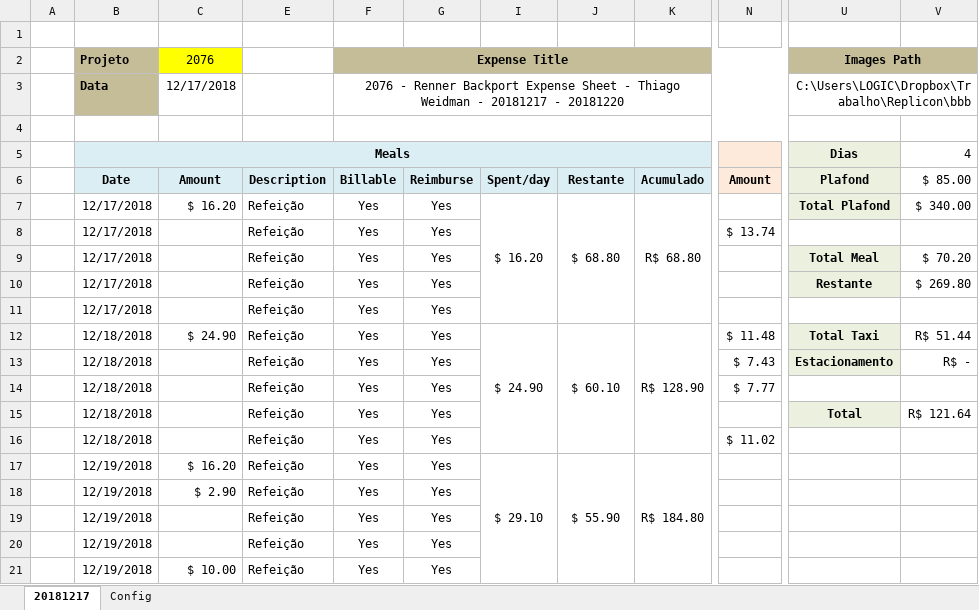
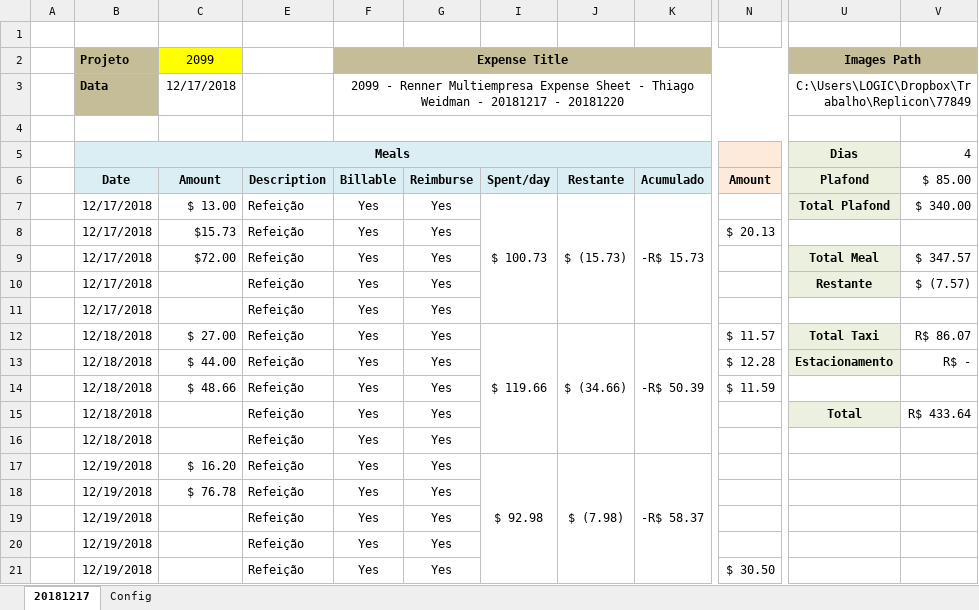
Before and after one commit to thig0w/replicon, an Excel workbook: replicon_ws.xlsm, sheet 20181217, drawn as a sheet; only a part is shown, gaps mark what is left out; values as stored, in another font and other column widths than the file's, no borders; charts and pictures and conditional formats not drawn; the diff covers the shown part only; the diff names each change by its address in the sheet, - before the commit and + after, or states it on an @@ line.

```diff
--- a/replicon_ws.xlsm (sheet 20181217)
+++ b/replicon_ws.xlsm (sheet 20181217)
-C2: 2076
+C2: 2099
-F3 (Expense Title): 2076 - Renner Backport Expense Sheet…
+F3 (Expense Title): 2099 - Renner Multiempresa Expense Sheet…
-U3 (Images Path): C:\Users\LOGIC\Dropbox\Trabalho\Replicon\bbb
+U3 (Images Path): C:\Users\LOGIC\Dropbox\Trabalho\Replicon\77849
-C7 (2099): $ 16.20
+C7 (2099): $ 13.00
-I7: $ 16.20
+I7: $ 100.73
-J7: $ 68.80
+J7: $ (15.73)
-K7: R$ 68.80
+K7: -R$ 15.73
-C8 (2099): (empty)
+C8 (2099): $15.73
-N8: $ 13.74
+N8: $ 20.13
-C9 (2099): (empty)
+C9 (2099): $72.00
-V9: $ 70.20
+V9: $ 347.57
-V10: $ 269.80
+V10: $ (7.57)
-C12 (2099): $ 24.90
+C12 (2099): $ 27.00
-I12: $ 24.90
+I12: $ 119.66
-J12: $ 60.10
+J12: $ (34.66)
-K12: R$ 128.90
+K12: -R$ 50.39
-N12: $ 11.48
+N12: $ 11.57
-V12: R$ 51.44
+V12: R$ 86.07
-C13 (2099): (empty)
+C13 (2099): $ 44.00
-N13: $ 7.43
+N13: $ 12.28
-C14 (2099): (empty)
+C14 (2099): $ 48.66
-N14: $ 7.77
+N14: $ 11.59
-V15: R$ 121.64
+V15: R$ 433.64
-N16: $ 11.02
+N16: (empty)
-I17: $ 29.10
+I17: $ 92.98
-J17: $ 55.90
+J17: $ (7.98)
-K17: R$ 184.80
+K17: -R$ 58.37
-C18 (2099): $ 2.90
+C18 (2099): $ 76.78
-C21 (2099): $ 10.00
+C21 (2099): (empty)
-N21: (empty)
+N21: $ 30.50
```
Also changed, not shown: 14 removed rows, 19 edited cells and merged cells elsewhere in this sheet, sheet Config, hidden cells, charts or pictures, 2 other files.
